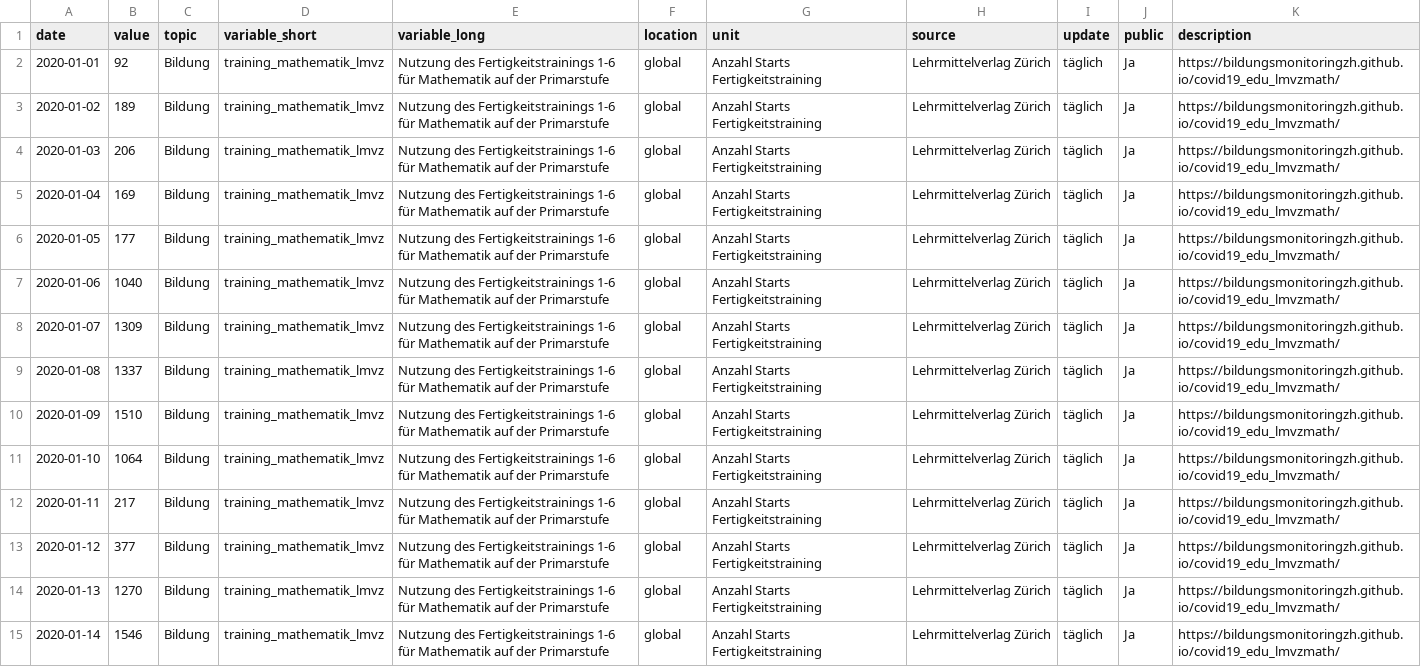
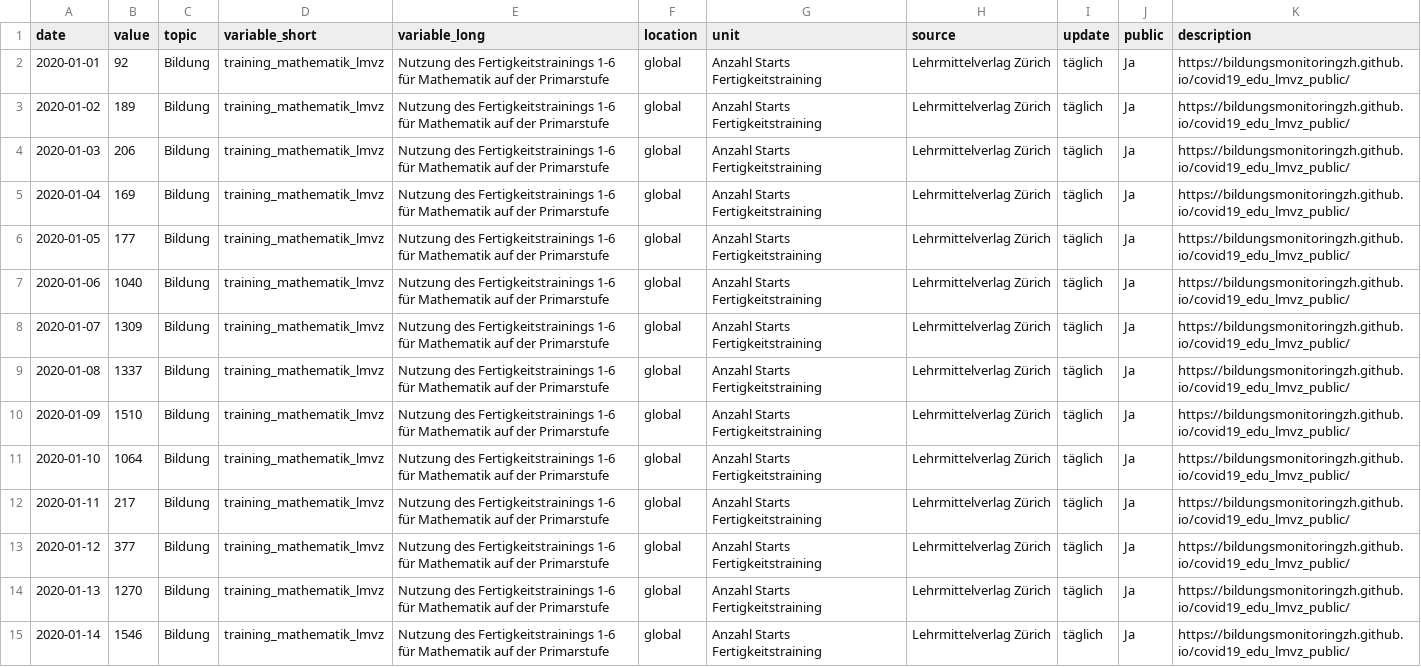
Before and after one commit to bildungsplanungZH/covid19_edu_lmvz_public, a CSV file: Bildung_TrainingMathematik.csv, drawn as a sheet; only a part is shown; the diff covers the shown part only; the diff names each change by its address in the sheet, - before the commit and + after, or states it on an @@ line.

```diff
--- a/Bildung_TrainingMathematik.csv
+++ b/Bildung_TrainingMathematik.csv
-K2:K15 (description): https://bildungsmonitoringzh.github.io/covid19_edu_lmvzmath/
+K2:K15 (description): https://bildungsmonitoringzh.github.io/covid19_edu_lmvz_public/
```
Also changed, not shown: 125 edited cells elsewhere in this file, 1 other file.
